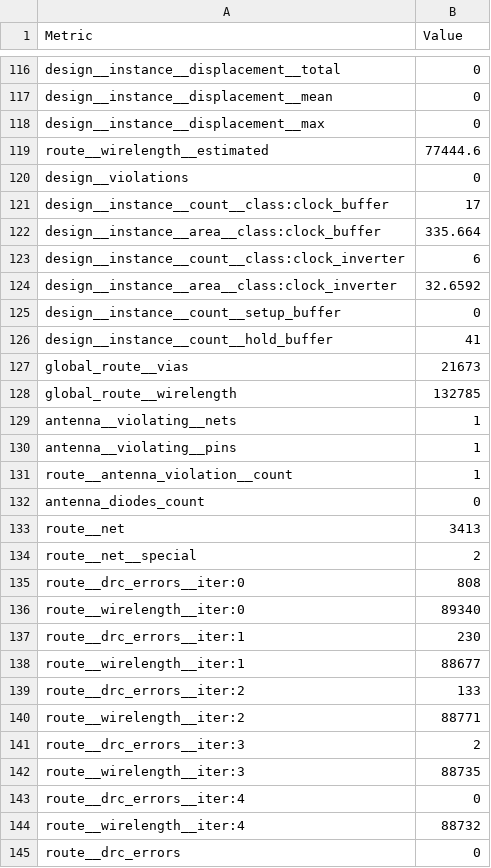
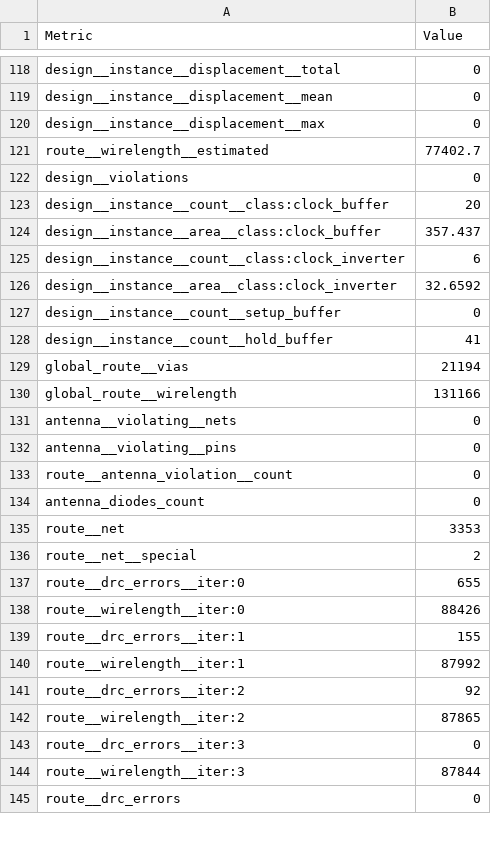
Before and after one commit to heliosfa/heichips25-template, a CSV file: macro/metrics.csv, drawn as a sheet; only a part is shown, gaps mark what is left out; the diff covers the shown part only.

Commit message:
Update the run with a litte tweak. Somehow resolves the antenna error as well

```diff
--- a/macro/metrics.csv
+++ b/macro/metrics.csv
@@ -118,6 +120,6 @@ design__instance__displacement__mean,0
 design__instance__displacement__max,0
-route__wirelength__estimated,77444.6
+route__wirelength__estimated,77402.7
 design__violations,0
-design__instance__count__class:clock_buffer,17
-design__instance__area__class:clock_buffer,335.664
+design__instance__count__class:clock_buffer,20
+design__instance__area__class:clock_buffer,357.437
 design__instance__count__class:clock_inverter,6
@@ -126,20 +128,18 @@ design__instance__count__setup_buffer,0
 design__instance__count__hold_buffer,41
-global_route__vias,21673
-global_route__wirelength,132785
-antenna__violating__nets,1
-antenna__violating__pins,1
-route__antenna_violation__count,1
+global_route__vias,21194
+global_route__wirelength,131166
+antenna__violating__nets,0
+antenna__violating__pins,0
+route__antenna_violation__count,0
 antenna_diodes_count,0
-route__net,3413
+route__net,3353
 route__net__special,2
-route__drc_errors__iter:0,808
-route__wirelength__iter:0,89340
-route__drc_errors__iter:1,230
-route__wirelength__iter:1,88677
-route__drc_errors__iter:2,133
-route__wirelength__iter:2,88771
-route__drc_errors__iter:3,2
-route__wirelength__iter:3,88735
-route__drc_errors__iter:4,0
-route__wirelength__iter:4,88732
+route__drc_errors__iter:0,655
+route__wirelength__iter:0,88426
+route__drc_errors__iter:1,155
+route__wirelength__iter:1,87992
+route__drc_errors__iter:2,92
+route__wirelength__iter:2,87865
+route__drc_errors__iter:3,0
+route__wirelength__iter:3,87844
 route__drc_errors,0
```
Also changed, not shown: 2 added rows, 1 moved row and 64 edited cells elsewhere in this file, 22 other files.
